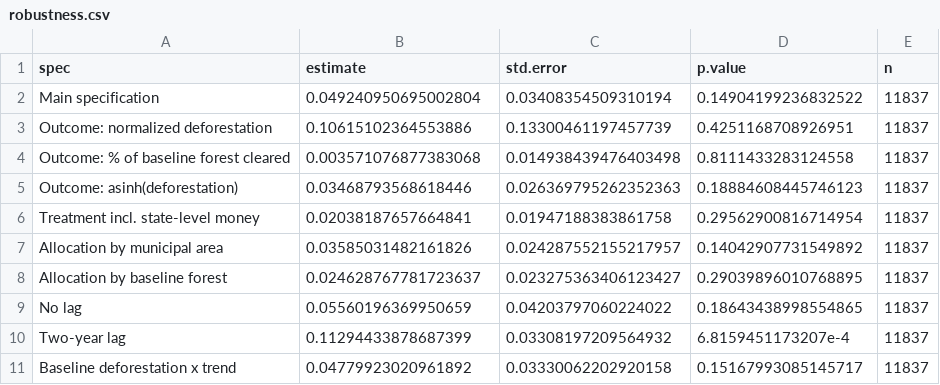
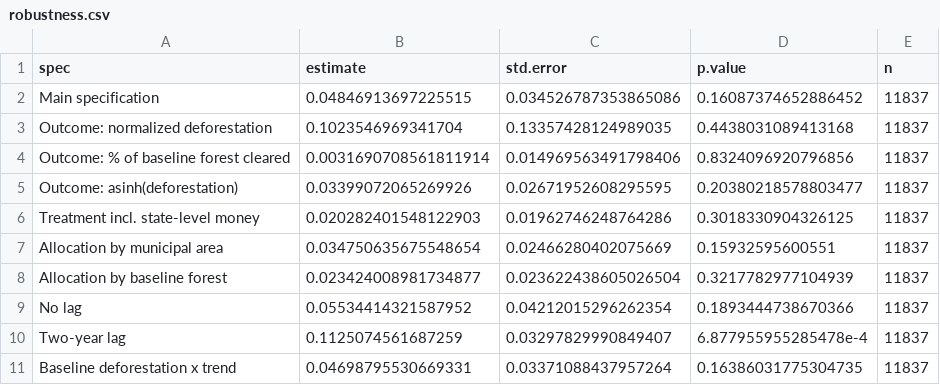
Before and after one commit to theomello/amazon-fund-deforestation, a CSV file: results/robustness.csv, drawn as a sheet; only a part is shown; the diff covers the shown part only.

```diff
--- a/results/robustness.csv
+++ b/results/robustness.csv
@@ -1,11 +1,11 @@
 spec,estimate,std.error,p.value,n
-Main specification,0.049240950695002804,0.03408354509310194,0.14904199236832522,11837
-Outcome: normalized deforestation,0.10615102364553886,0.13300461197457739,0.4251168708926951,11837
-Outcome: % of baseline forest cleared,0.003571076877383068,0.014938439476403498,0.8111433283124558,11837
-Outcome: asinh(deforestation),0.03468793568618446,0.026369795262352363,0.18884608445746123,11837
-Treatment incl. state-level money,0.02038187657664841,0.01947188383861758,0.29562900816714954,11837
-Allocation by municipal area,0.03585031482161826,0.024287552155217957,0.14042907731549892,11837
-Allocation by baseline forest,0.024628767781723637,0.023275363406123427,0.29039896010768895,11837
-No lag,0.05560196369950659,0.04203797060224022,0.18643438998554865,11837
-Two-year lag,0.11294433878687399,0.03308197209564932,6.8159451173207e-4,11837
-Baseline deforestation x trend,0.04779923020961892,0.03330062202920158,0.15167993085145717,11837
+Main specification,0.04846913697225515,0.034526787353865086,0.16087374652886452,11837
+Outcome: normalized deforestation,0.1023546969341704,0.13357428124989035,0.4438031089413168,11837
+Outcome: % of baseline forest cleared,0.0031690708561811914,0.014969563491798406,0.8324096920796856,11837
+Outcome: asinh(deforestation),0.03399072065269926,0.02671952608295595,0.20380218578803477,11837
+Treatment incl. state-level money,0.020282401548122903,0.01962746248764286,0.3018330904326125,11837
+Allocation by municipal area,0.034750635675548654,0.02466280402075669,0.15932595600551,11837
+Allocation by baseline forest,0.023424008981734877,0.023622438605026504,0.3217782977104939,11837
+No lag,0.05534414321587952,0.04212015296262354,0.1893444738670366,11837
+Two-year lag,0.1125074561687259,0.03297829990849407,6.877955955285478e-4,11837
+Baseline deforestation x trend,0.04698795530669331,0.03371088437957264,0.16386031775304735,11837
```
Also changed, not shown: 33 edited cells elsewhere in this file, results/freeze_event_study.csv, results/honest_restart.csv, 19 other files.
